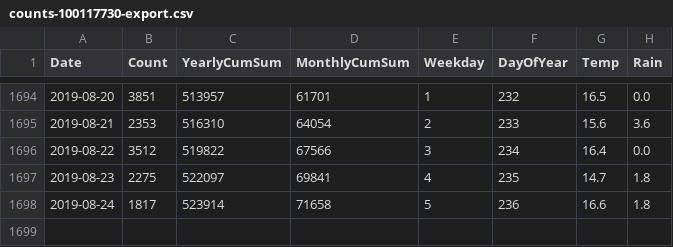
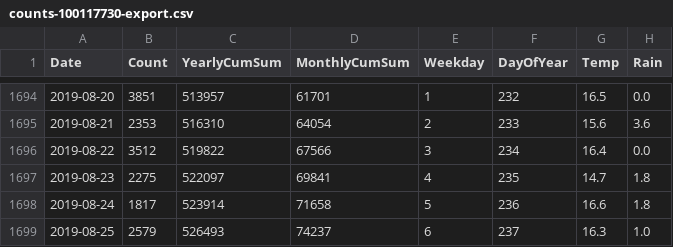
Before and after one commit to CoreyBurger/bikecounter, a CSV file: counts-100117730-export.csv, drawn as a sheet; only a part is shown, gaps mark what is left out.

Commit message:
update to latest data

```diff
--- a/counts-100117730-export.csv
+++ b/counts-100117730-export.csv
@@ -1698 +1698,2 @@ Date,Count,YearlyCumSum,MonthlyCumSum,Weekday,DayOfYear,Temp,Rain
 2019-08-24,1817,523914,71658,5,236,16.6,1.8
+2019-08-25,2579,526493,74237,6,237,16.3,1.0
```
Also changed, not shown: weatherData0012.csv, 2 other files.
